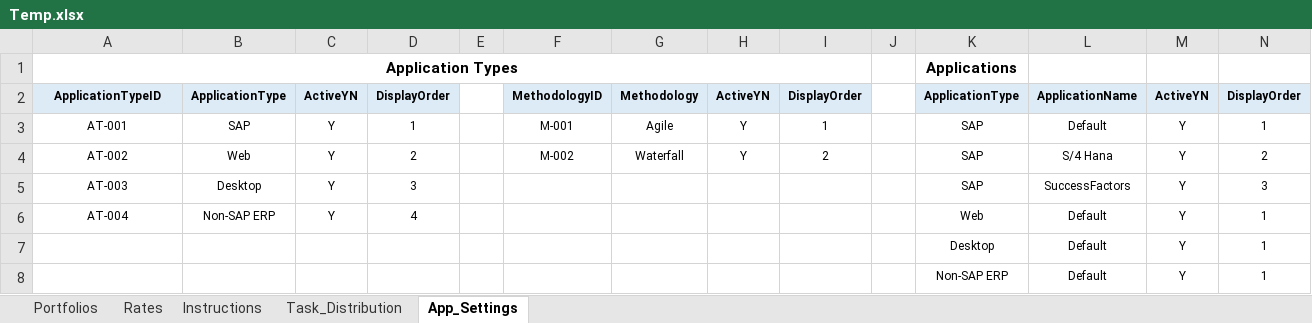
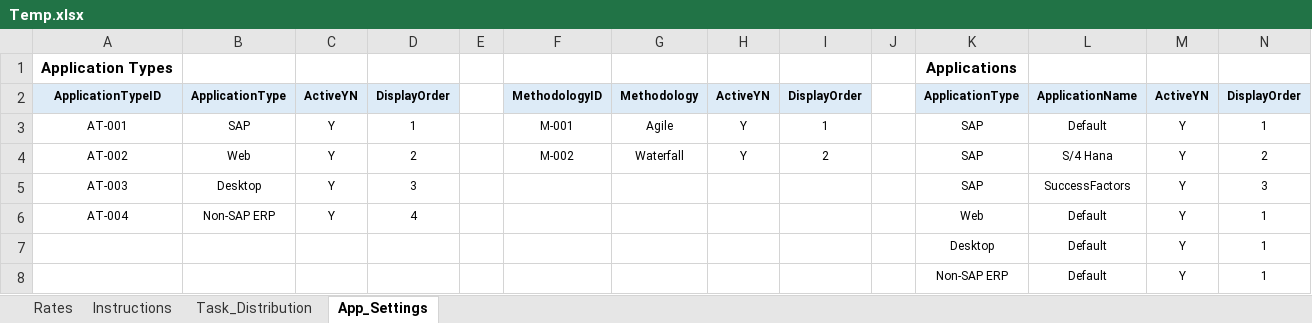
Before and after one commit to nachiketvs/PowerApps, an Excel workbook: Temp.xlsx, sheet App_Settings, drawn as a sheet; values as stored, in another font and other column widths than the file's, no borders; table styles not drawn; the diff names each change by its address in the sheet, - before the commit and + after, or states it on an @@ line.

```diff
--- a/Temp.xlsx (sheet App_Settings)
+++ b/Temp.xlsx (sheet App_Settings)
-sheet tab: Portfolios
-A1:I1 merged
```
Also changed, not shown: sheet Rates, sheet Instructions, sheet Task_Distribution, 1 other file.
